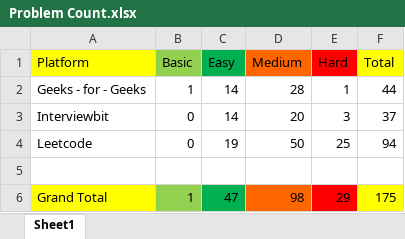
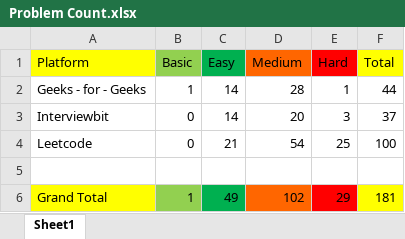
Before and after one commit to shagil77/DSA_Sheet_Solution, an Excel workbook: Problem Count.xlsx, sheet Sheet1, drawn as a sheet; values as stored, in another font and other column widths than the file's, no borders; the diff names each change by its address in the sheet, - before the commit and + after, or states it on an @@ line.

```diff
--- a/Problem Count.xlsx (sheet Sheet1)
+++ b/Problem Count.xlsx (sheet Sheet1)
-C4 (Easy): 19
+C4 (Easy): 21
-D4 (Medium): 50
+D4 (Medium): 54
-F4 (Total): 94
+F4 (Total): 100
-C6 (Easy): 47
+C6 (Easy): 49
-D6 (Medium): 98
+D6 (Medium): 102
-F6 (Total): 175
+F6 (Total): 181
```
Also changed, not shown: DSA Sheet by Arsh (45 Days Plan).xlsx, 5 other files.
